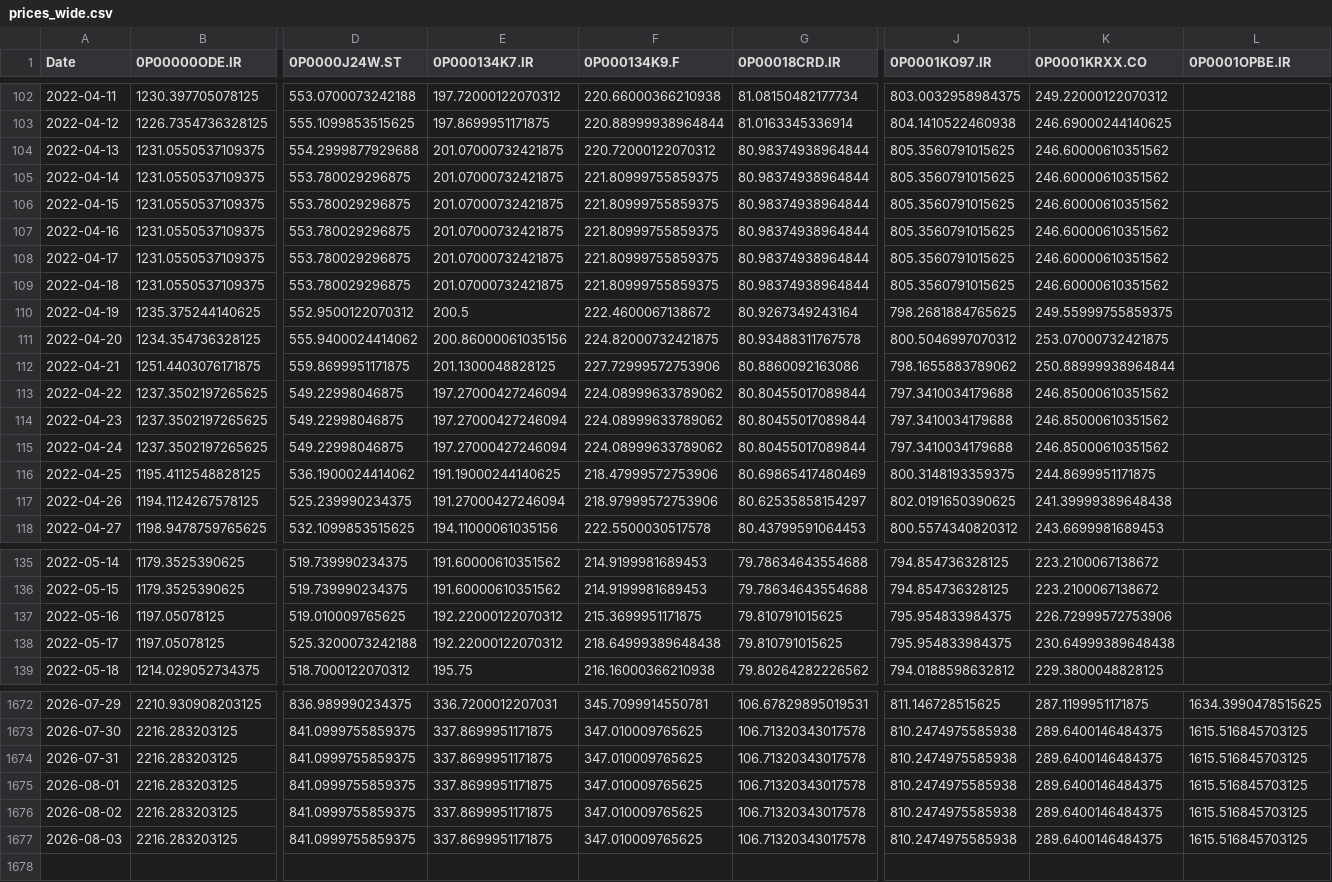
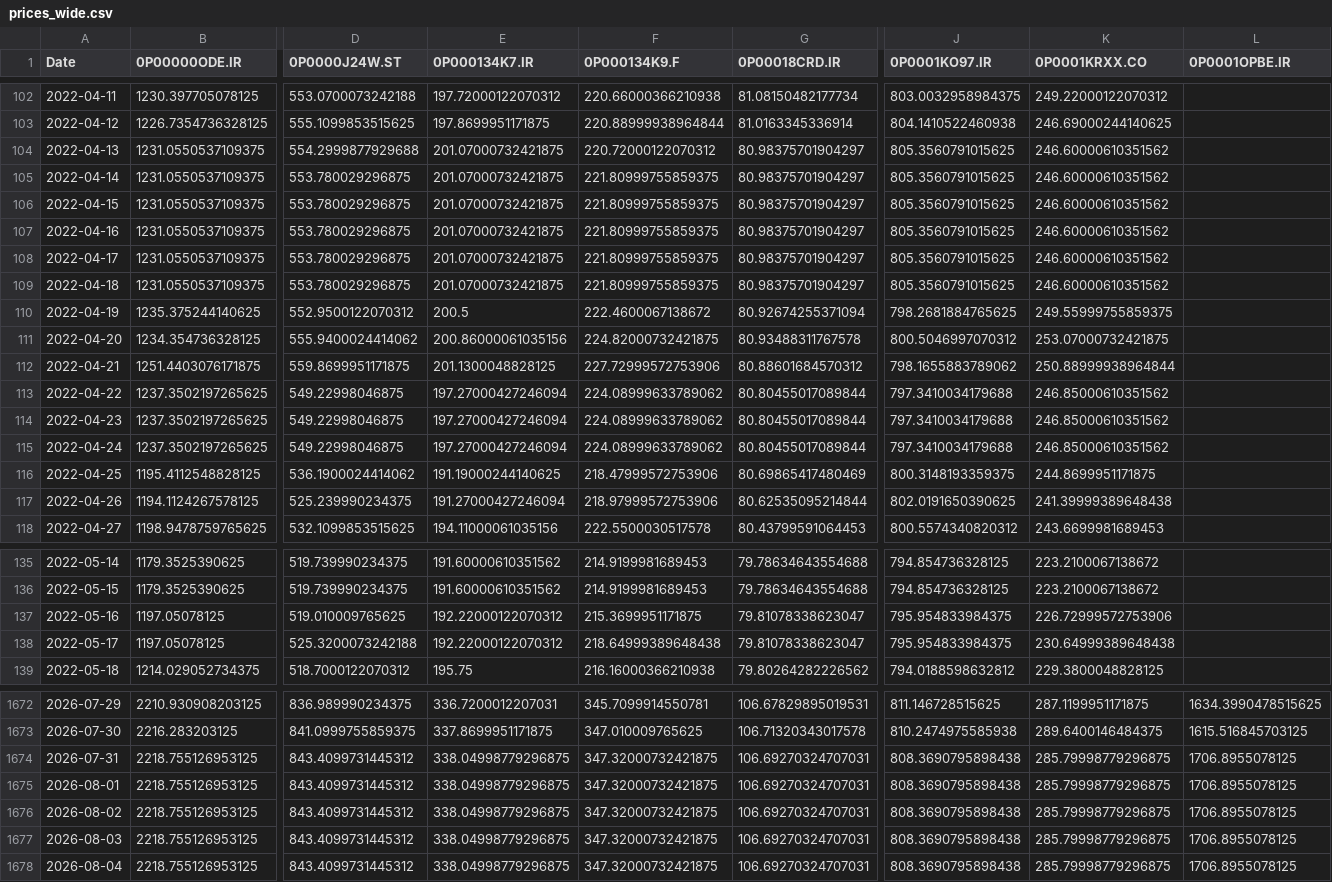
Before and after one commit to waleed3011/finance-data-collector, a CSV file: data/prices_wide.csv, drawn as a sheet; only a part is shown, gaps mark what is left out; rows hold the shown columns only; the diff covers the shown part only; the diff names each change by its address in the sheet, - before the commit and + after, or states it on an @@ line.

```diff
--- a/data/prices_wide.csv
+++ b/data/prices_wide.csv
-G104:G109 (0P00018CRD.IR): 80.98374938964844
+G104:G109 (0P00018CRD.IR): 80.98375701904297
-G110 (0P00018CRD.IR): 80.9267349243164
+G110 (0P00018CRD.IR): 80.92674255371094
-G112 (0P00018CRD.IR): 80.8860092163086
+G112 (0P00018CRD.IR): 80.88601684570312
-G117 (0P00018CRD.IR): 80.62535858154297
+G117 (0P00018CRD.IR): 80.62535095214844
-G137:G138 (0P00018CRD.IR): 79.810791015625
+G137:G138 (0P00018CRD.IR): 79.81078338623047
-B1674:B1677 (0P00000ODE.IR): 2216.283203125
+B1674:B1677 (0P00000ODE.IR): 2218.755126953125
-D1674:D1677 (0P0000J24W.ST): 841.0999755859375
+D1674:D1677 (0P0000J24W.ST): 843.4099731445312
-E1674:E1677 (0P000134K7.IR): 337.8699951171875
+E1674:E1677 (0P000134K7.IR): 338.04998779296875
-F1674:F1677 (0P000134K9.F): 347.010009765625
+F1674:F1677 (0P000134K9.F): 347.32000732421875
-G1674:G1677 (0P00018CRD.IR): 106.71320343017578
+G1674:G1677 (0P00018CRD.IR): 106.69270324707031
-J1674:J1677 (0P0001KO97.IR): 810.2474975585938
+J1674:J1677 (0P0001KO97.IR): 808.3690795898438
-K1674:K1677 (0P0001KRXX.CO): 289.6400146484375
+K1674:K1677 (0P0001KRXX.CO): 285.79998779296875
-L1674:L1677 (0P0001OPBE.IR): 1615.516845703125
+L1674:L1677 (0P0001OPBE.IR): 1706.8955078125
+row 1678: 2026-08-04 | 2218.755126953125 | 843.4099731445312 | 338.04998779296875 | 347.32000732421875 | 106.69270324707031 | 808.3690795898438 | 285.79998779296875 | 1706.8955078125
```
Also changed, not shown: 111 edited cells elsewhere in this file, 1 other file.
